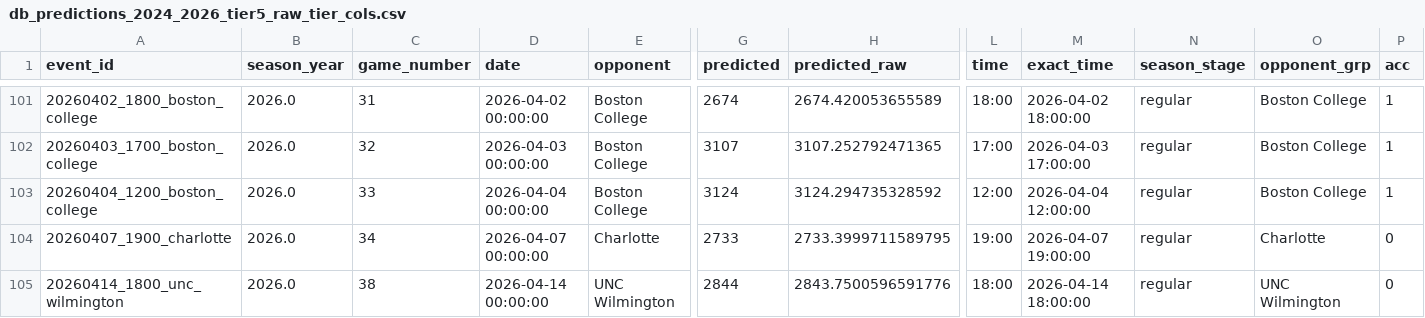
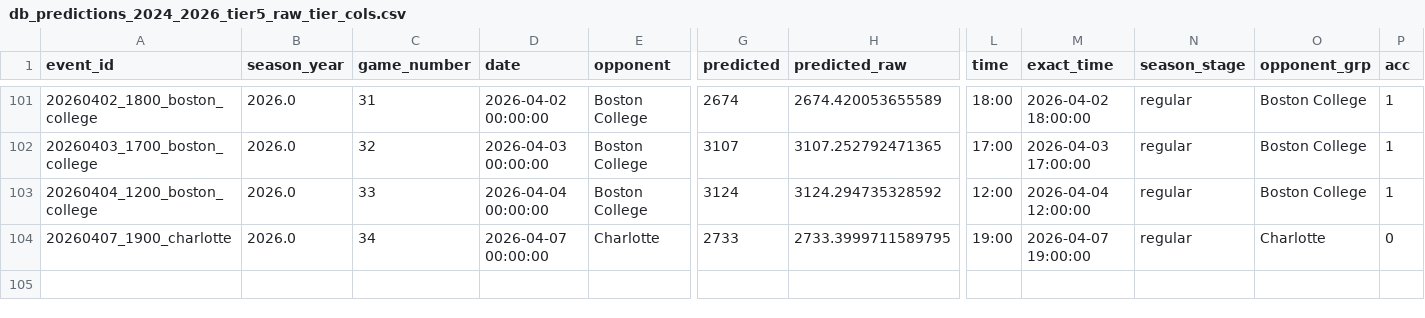
Before and after one commit to djfulk-22/Personal-S26-TeamA3-App-Repo-, a CSV file: APP/data/db_predictions_2024_2026_tier5_raw_tier_cols.csv, drawn as a sheet; only a part is shown, gaps mark what is left out; rows hold the shown columns only; the diff names each change by its address in the sheet, - before the commit and + after, or states it on an @@ line.

```diff
--- a/APP/data/db_predictions_2024_2026_tier5_raw_tier_cols.csv
+++ b/APP/data/db_predictions_2024_2026_tier5_raw_tier_cols.csv
-row 105: 20260414_1800_unc_wilmington | 2026.0 | 38 | 2026-04-14 00:00:00 | UNC Wilmington | 2844 | 2843.7500596591776 | 18:00 | 2026-04-14 18:00:00 | regular | UNC Wilmington | 0
```
Also changed, not shown: APP/data/db_predictions_2024_2026_full_df.csv.
